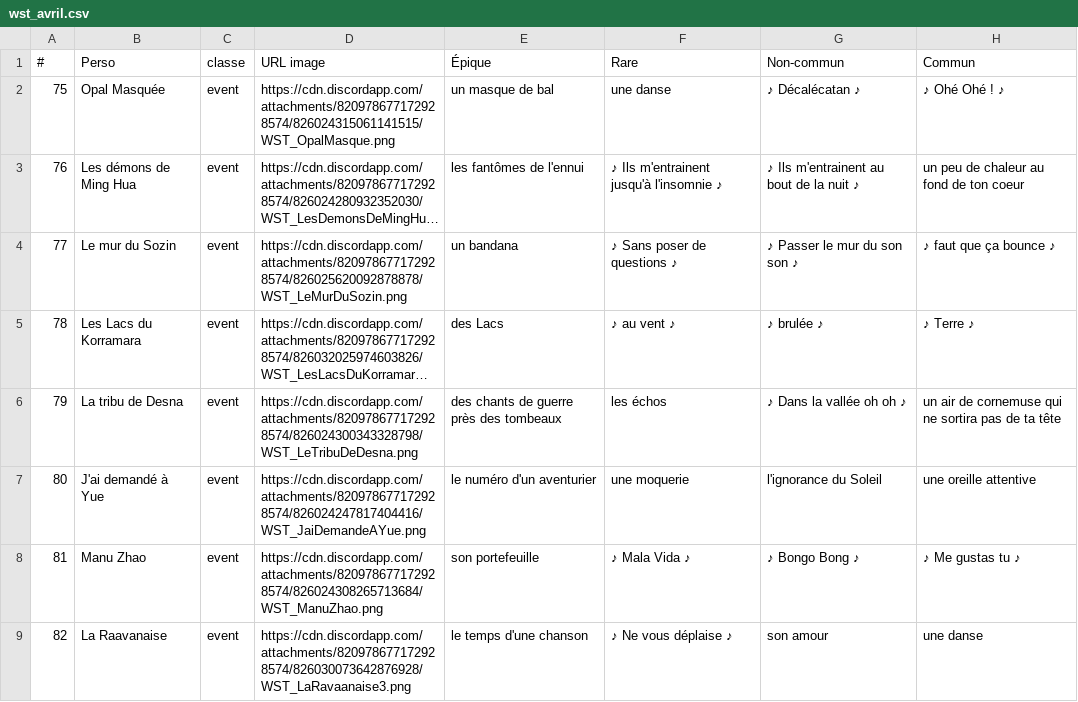
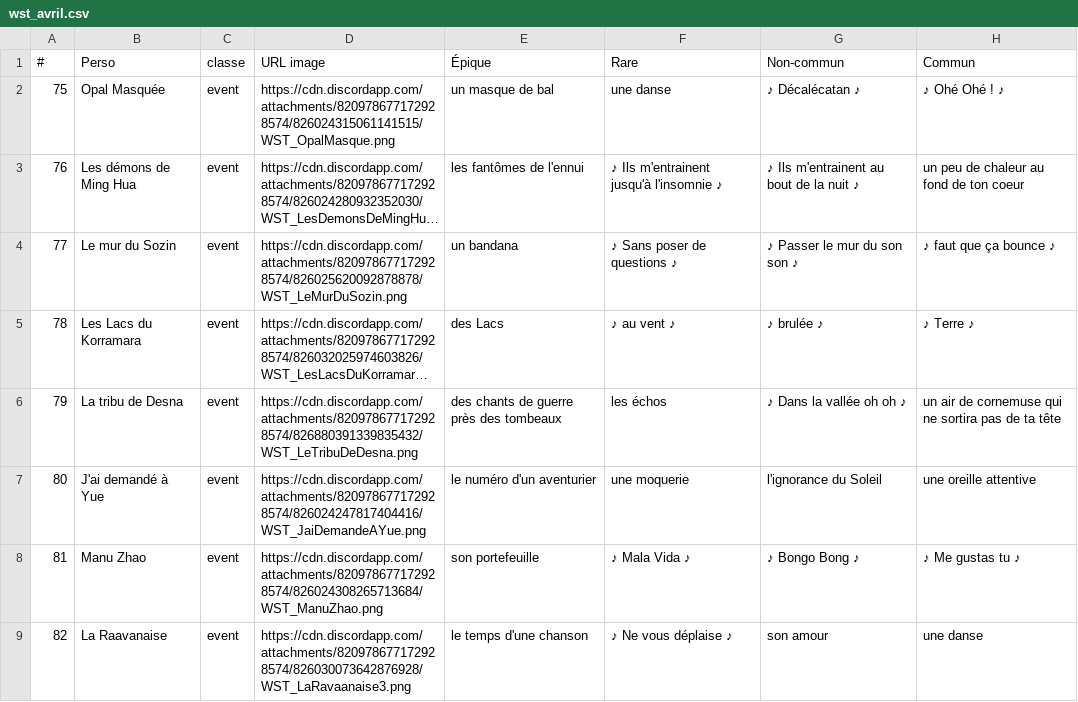
Before and after one commit to Super-Thomate/guidebot, a CSV file: wst_avril.csv, drawn as a sheet; only a part is shown; long unchanged cells end in …; the diff names each change by its address in the sheet, - before the commit and + after, or states it on an @@ line.

Commit message:
tribu de desna

```diff
--- a/wst_avril.csv
+++ b/wst_avril.csv
-D6 (URL image): https://cdn.discordapp.com/attachments/820978677172928574/826024300343328798/WST_LeTribuDeDesna.png
+D6 (URL image): https://cdn.discordapp.com/attachments/820978677172928574/826880391339835432/WST_LeTribuDeDesna.png
```
